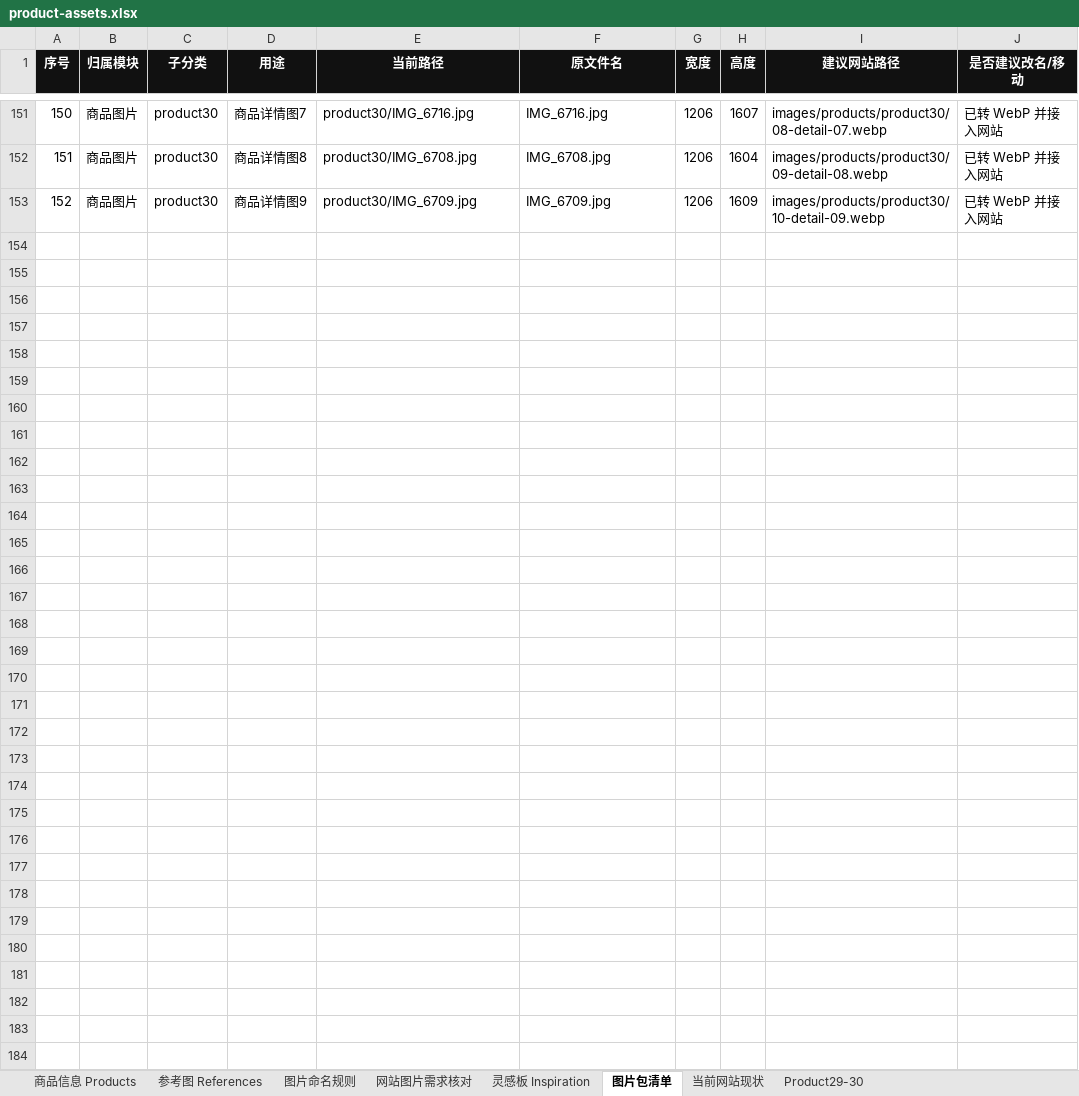
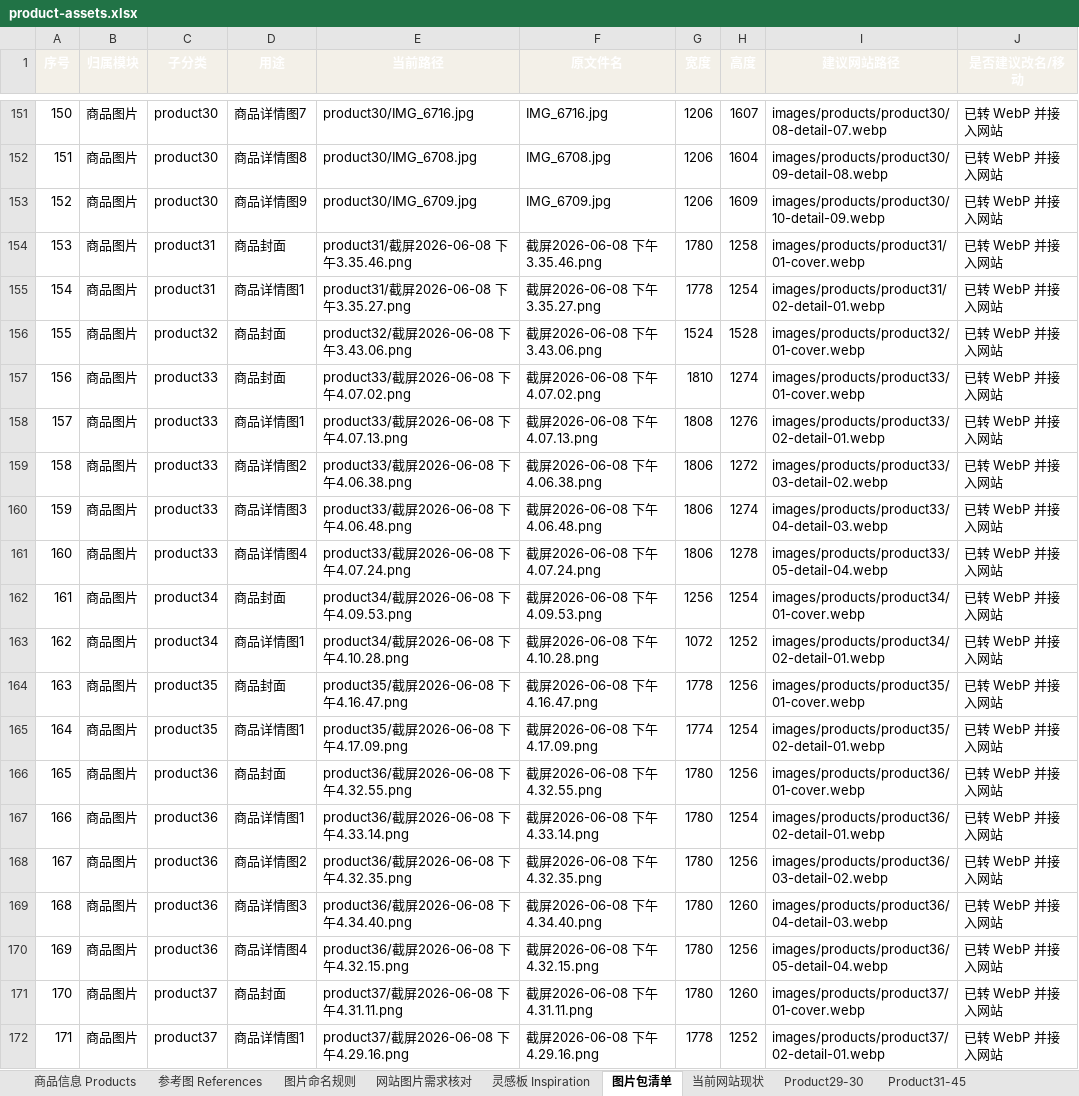
Before and after one commit to zzlsum1998-afk/bao-long-studio, an Excel workbook: maintenance/product-assets.xlsx, sheet 图片包清单, drawn as a sheet; only a part is shown, gaps mark what is left out; values as stored, in another font and other column widths than the file's, no borders; the diff covers the shown part only; the diff names each change by its address in the sheet, - before the commit and + after, or states it on an @@ line.

Commit message:
Add files via upload

```diff
--- a/maintenance/product-assets.xlsx (sheet 图片包清单)
+++ b/maintenance/product-assets.xlsx (sheet 图片包清单)
+sheet tab: Product31-45
-A1:J1 fill: #111111
+A1:J1 fill: #F3F0E8
+row 154: 153 | 商品图片 | product31 | 商品封面 | product31/截屏2026-06-08 下午3.35.46.png | 截屏2026-06-08 下午3.35.46.png | 1780 | 1258 | images/products/product31/01-cover.webp | 已转 WebP 并接入网站
+row 155: 154 | 商品图片 | product31 | 商品详情图1 | product31/截屏2026-06-08 下午3.35.27.png | 截屏2026-06-08 下午3.35.27.png | 1778 | 1254 | images/products/product31/02-detail-01.webp | 已转 WebP 并接入网站
+row 156: 155 | 商品图片 | product32 | 商品封面 | product32/截屏2026-06-08 下午3.43.06.png | 截屏2026-06-08 下午3.43.06.png | 1524 | 1528 | images/products/product32/01-cover.webp | 已转 WebP 并接入网站
+row 157: 156 | 商品图片 | product33 | 商品封面 | product33/截屏2026-06-08 下午4.07.02.png | 截屏2026-06-08 下午4.07.02.png | 1810 | 1274 | images/products/product33/01-cover.webp | 已转 WebP 并接入网站
+row 158: 157 | 商品图片 | product33 | 商品详情图1 | product33/截屏2026-06-08 下午4.07.13.png | 截屏2026-06-08 下午4.07.13.png | 1808 | 1276 | images/products/product33/02-detail-01.webp | 已转 WebP 并接入网站
+row 159: 158 | 商品图片 | product33 | 商品详情图2 | product33/截屏2026-06-08 下午4.06.38.png | 截屏2026-06-08 下午4.06.38.png | 1806 | 1272 | images/products/product33/03-detail-02.webp | 已转 WebP 并接入网站
+row 160: 159 | 商品图片 | product33 | 商品详情图3 | product33/截屏2026-06-08 下午4.06.48.png | 截屏2026-06-08 下午4.06.48.png | 1806 | 1274 | images/products/product33/04-detail-03.webp | 已转 WebP 并接入网站
+row 161: 160 | 商品图片 | product33 | 商品详情图4 | product33/截屏2026-06-08 下午4.07.24.png | 截屏2026-06-08 下午4.07.24.png | 1806 | 1278 | images/products/product33/05-detail-04.webp | 已转 WebP 并接入网站
+row 162: 161 | 商品图片 | product34 | 商品封面 | product34/截屏2026-06-08 下午4.09.53.png | 截屏2026-06-08 下午4.09.53.png | 1256 | 1254 | images/products/product34/01-cover.webp | 已转 WebP 并接入网站
+row 163: 162 | 商品图片 | product34 | 商品详情图1 | product34/截屏2026-06-08 下午4.10.28.png | 截屏2026-06-08 下午4.10.28.png | 1072 | 1252 | images/products/product34/02-detail-01.webp | 已转 WebP 并接入网站
+row 164: 163 | 商品图片 | product35 | 商品封面 | product35/截屏2026-06-08 下午4.16.47.png | 截屏2026-06-08 下午4.16.47.png | 1778 | 1256 | images/products/product35/01-cover.webp | 已转 WebP 并接入网站
+row 165: 164 | 商品图片 | product35 | 商品详情图1 | product35/截屏2026-06-08 下午4.17.09.png | 截屏2026-06-08 下午4.17.09.png | 1774 | 1254 | images/products/product35/02-detail-01.webp | 已转 WebP 并接入网站
+row 166: 165 | 商品图片 | product36 | 商品封面 | product36/截屏2026-06-08 下午4.32.55.png | 截屏2026-06-08 下午4.32.55.png | 1780 | 1256 | images/products/product36/01-cover.webp | 已转 WebP 并接入网站
+row 167: 166 | 商品图片 | product36 | 商品详情图1 | product36/截屏2026-06-08 下午4.33.14.png | 截屏2026-06-08 下午4.33.14.png | 1780 | 1254 | images/products/product36/02-detail-01.webp | 已转 WebP 并接入网站
+row 168: 167 | 商品图片 | product36 | 商品详情图2 | product36/截屏2026-06-08 下午4.32.35.png | 截屏2026-06-08 下午4.32.35.png | 1780 | 1256 | images/products/product36/03-detail-02.webp | 已转 WebP 并接入网站
+row 169: 168 | 商品图片 | product36 | 商品详情图3 | product36/截屏2026-06-08 下午4.34.40.png | 截屏2026-06-08 下午4.34.40.png | 1780 | 1260 | images/products/product36/04-detail-03.webp | 已转 WebP 并接入网站
+row 170: 169 | 商品图片 | product36 | 商品详情图4 | product36/截屏2026-06-08 下午4.32.15.png | 截屏2026-06-08 下午4.32.15.png | 1780 | 1256 | images/products/product36/05-detail-04.webp | 已转 WebP 并接入网站
+row 171: 170 | 商品图片 | product37 | 商品封面 | product37/截屏2026-06-08 下午4.31.11.png | 截屏2026-06-08 下午4.31.11.png | 1780 | 1260 | images/products/product37/01-cover.webp | 已转 WebP 并接入网站
+row 172: 171 | 商品图片 | product37 | 商品详情图1 | product37/截屏2026-06-08 下午4.29.16.png | 截屏2026-06-08 下午4.29.16.png | 1778 | 1252 | images/products/product37/02-detail-01.webp | 已转 WebP 并接入网站
```
Also changed, not shown: 45 added rows elsewhere in this sheet, sheet 商品信息 Products.
